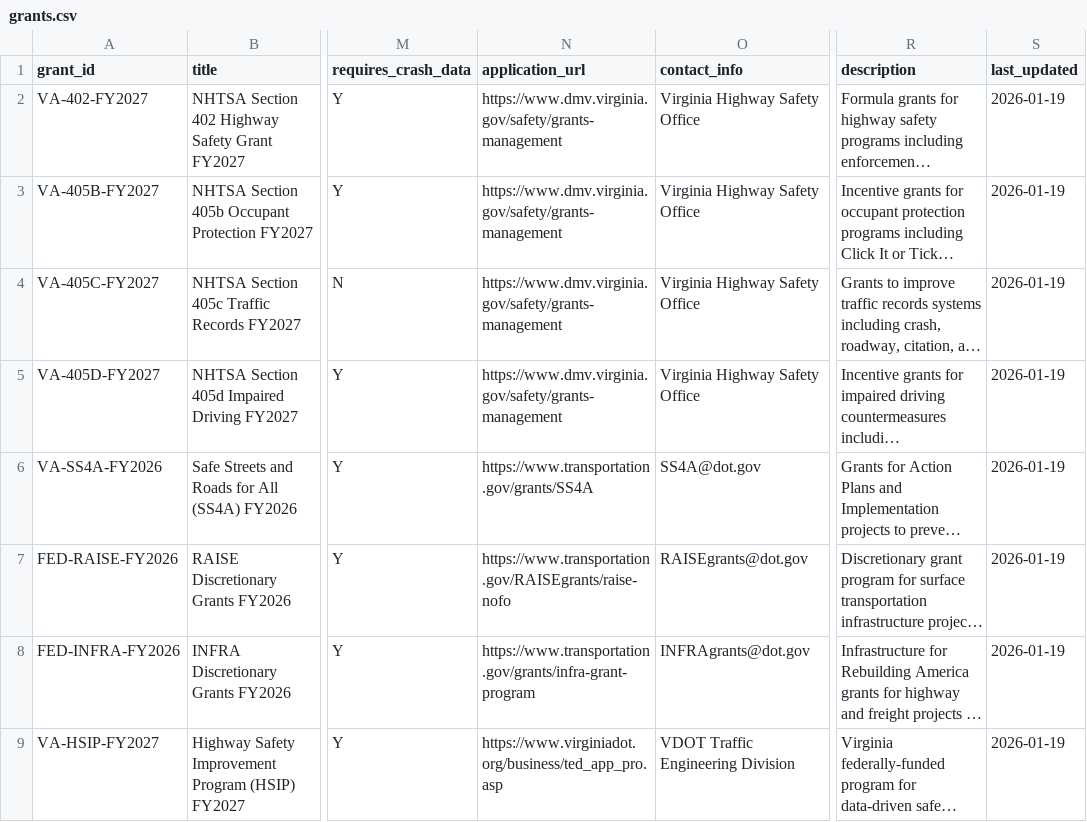
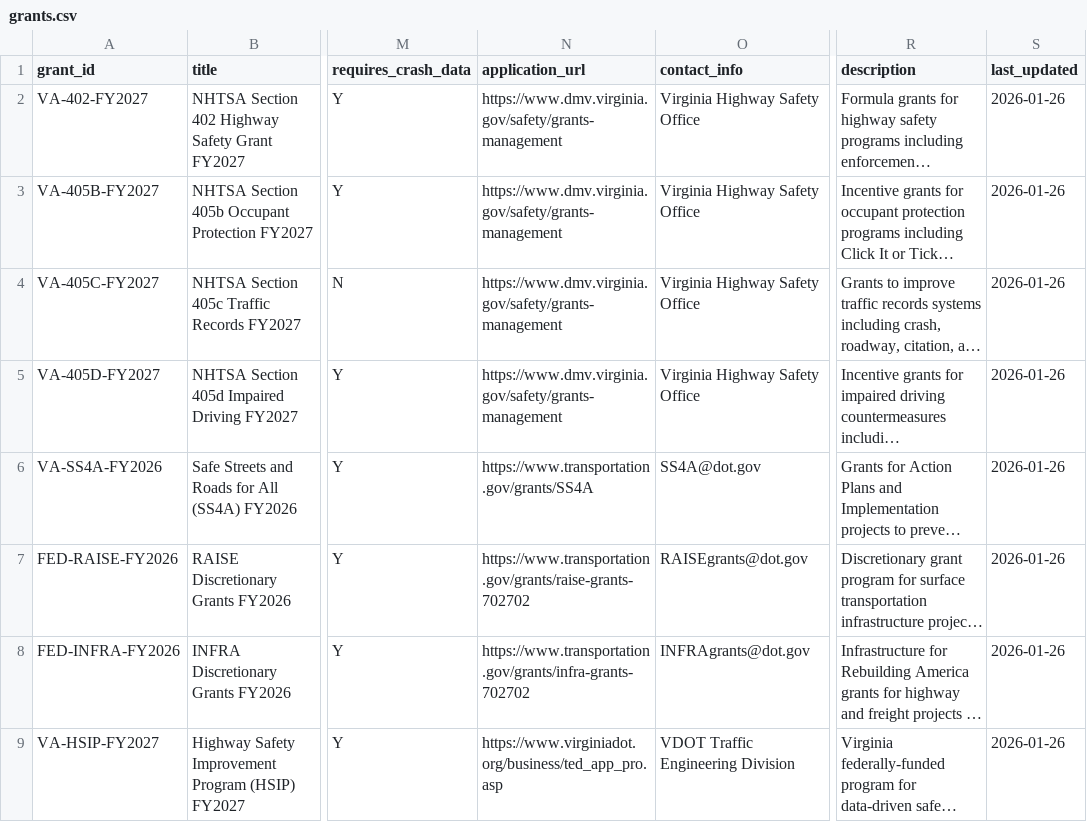
Before and after one commit to ecomhub200/Douglas_County_2, a CSV file: data/grants.csv, drawn as a sheet; only a part is shown, gaps mark what is left out; long unchanged cells end in …; the diff names each change by its address in the sheet, - before the commit and + after, or states it on an @@ line.

```diff
--- a/data/grants.csv
+++ b/data/grants.csv
-S2:S9 (last_updated): 2026-01-19
+S2:S9 (last_updated): 2026-01-26
-N7 (application_url): https://www.transportation.gov/RAISEgrants/raise-nofo
+N7 (application_url): https://www.transportation.gov/grants/raise-grants-702702
-N8 (application_url): https://www.transportation.gov/grants/infra-grant-program
+N8 (application_url): https://www.transportation.gov/grants/infra-grants-702702
```
